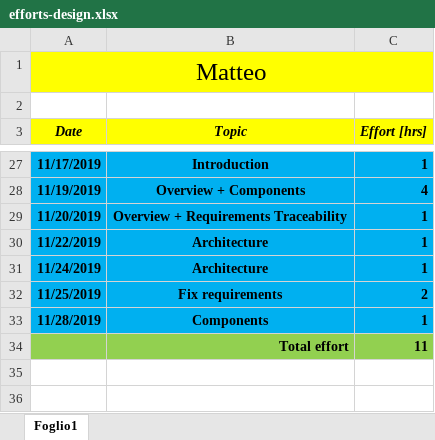
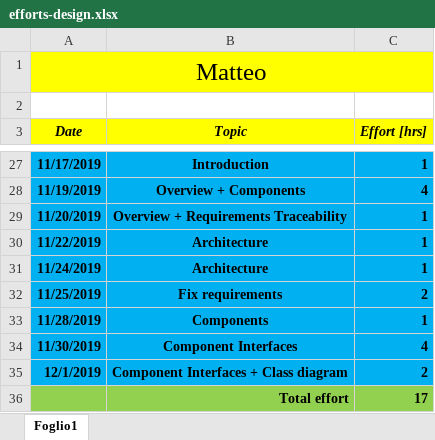
Before and after one commit to pozziteo/PozziSaccoVentura-SwEng2, an Excel workbook: Design document/efforts-design.xlsx, sheet Foglio1, drawn as a sheet; only a part is shown, gaps mark what is left out; values as stored, in another font and other column widths than the file's, no borders; removed rows and columns are numbered as before the commit, all else as after; the diff names each change by its address in the sheet, - before the commit and + after, or states it on an @@ line.

Commit message:
add component interfaces diagram

```diff
--- a/Design document/efforts-design.xlsx (sheet Foglio1)
+++ b/Design document/efforts-design.xlsx (sheet Foglio1)
-row 34:  | Total effort | 11
+row 34: 11/30/2019 | Component Interfaces | 4
+row 35: 12/1/2019 | Component Interfaces + Class diagram | 2
+row 36:  | Total effort | 17
```
Also changed, not shown: 5 other files.
